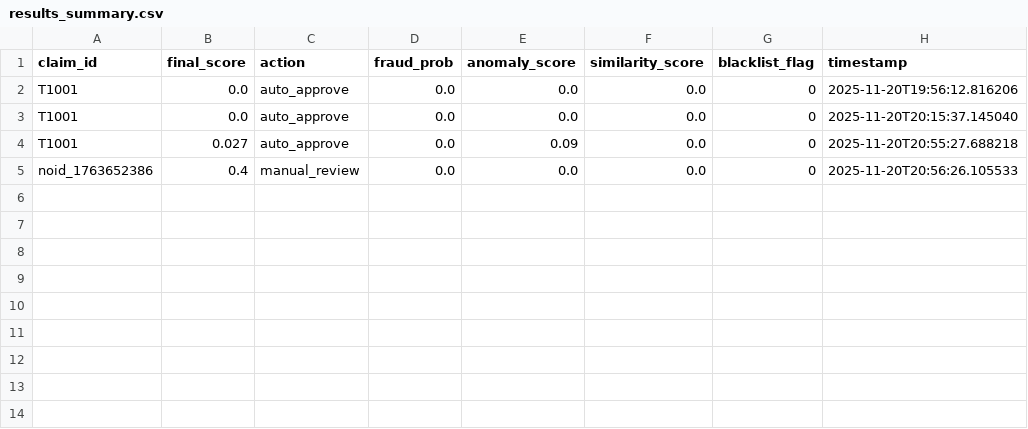
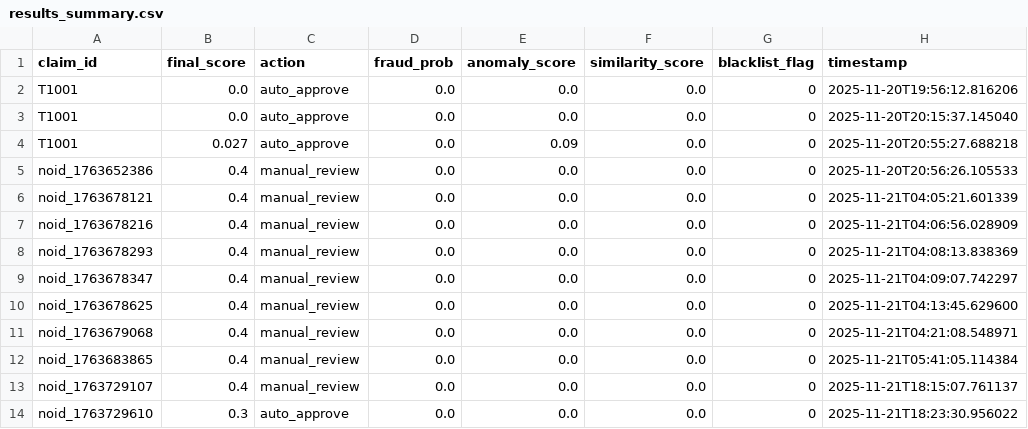
Before and after one commit to Chahar48/Vehicle-Fraud-Claim-Detection-and-Risk-Assessment-With-Gen-AI, a CSV file: data/results/results_summary.csv, drawn as a sheet; the diff names each change by its address in the sheet, - before the commit and + after, or states it on an @@ line.

```diff
--- a/data/results/results_summary.csv
+++ b/data/results/results_summary.csv
+row 6: noid_1763678121 | 0.4 | manual_review | 0.0 | 0.0 | 0.0 | 0 | 2025-11-21T04:05:21.601339
+row 7: noid_1763678216 | 0.4 | manual_review | 0.0 | 0.0 | 0.0 | 0 | 2025-11-21T04:06:56.028909
+row 8: noid_1763678293 | 0.4 | manual_review | 0.0 | 0.0 | 0.0 | 0 | 2025-11-21T04:08:13.838369
+row 9: noid_1763678347 | 0.4 | manual_review | 0.0 | 0.0 | 0.0 | 0 | 2025-11-21T04:09:07.742297
+row 10: noid_1763678625 | 0.4 | manual_review | 0.0 | 0.0 | 0.0 | 0 | 2025-11-21T04:13:45.629600
+row 11: noid_1763679068 | 0.4 | manual_review | 0.0 | 0.0 | 0.0 | 0 | 2025-11-21T04:21:08.548971
+row 12: noid_1763683865 | 0.4 | manual_review | 0.0 | 0.0 | 0.0 | 0 | 2025-11-21T05:41:05.114384
+row 13: noid_1763729107 | 0.4 | manual_review | 0.0 | 0.0 | 0.0 | 0 | 2025-11-21T18:15:07.761137
+row 14: noid_1763729610 | 0.3 | auto_approve | 0.0 | 0.0 | 0.0 | 0 | 2025-11-21T18:23:30.956022
```
Also changed, not shown: 35 other files.
